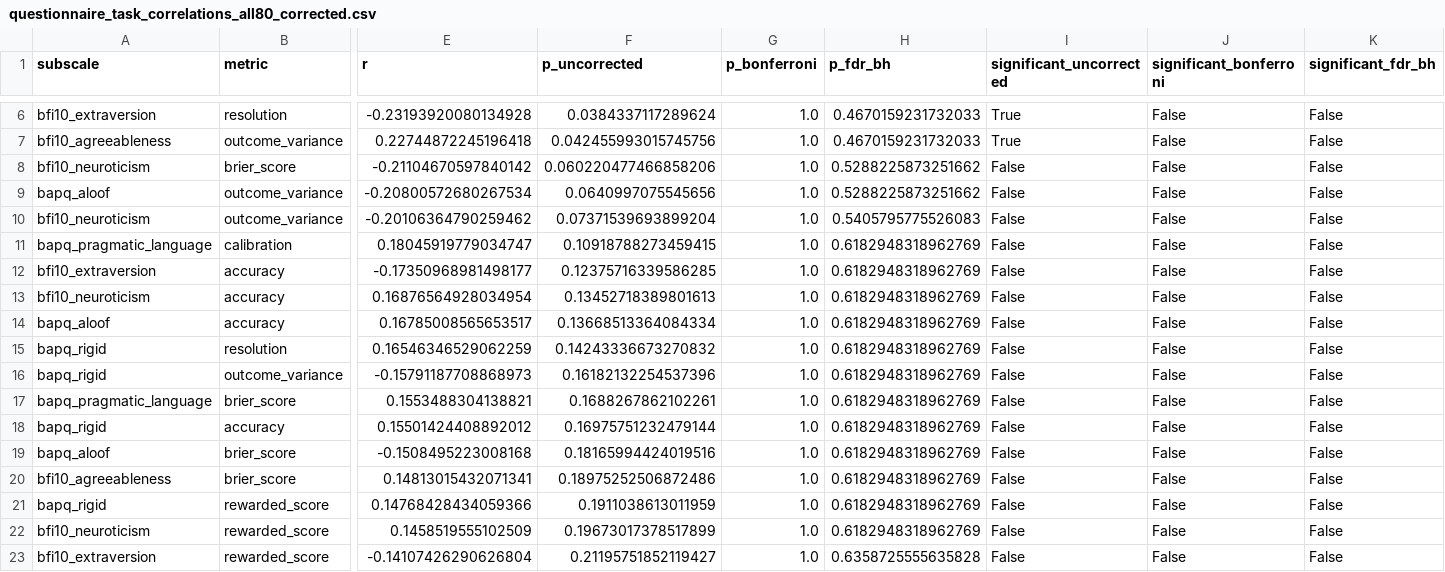
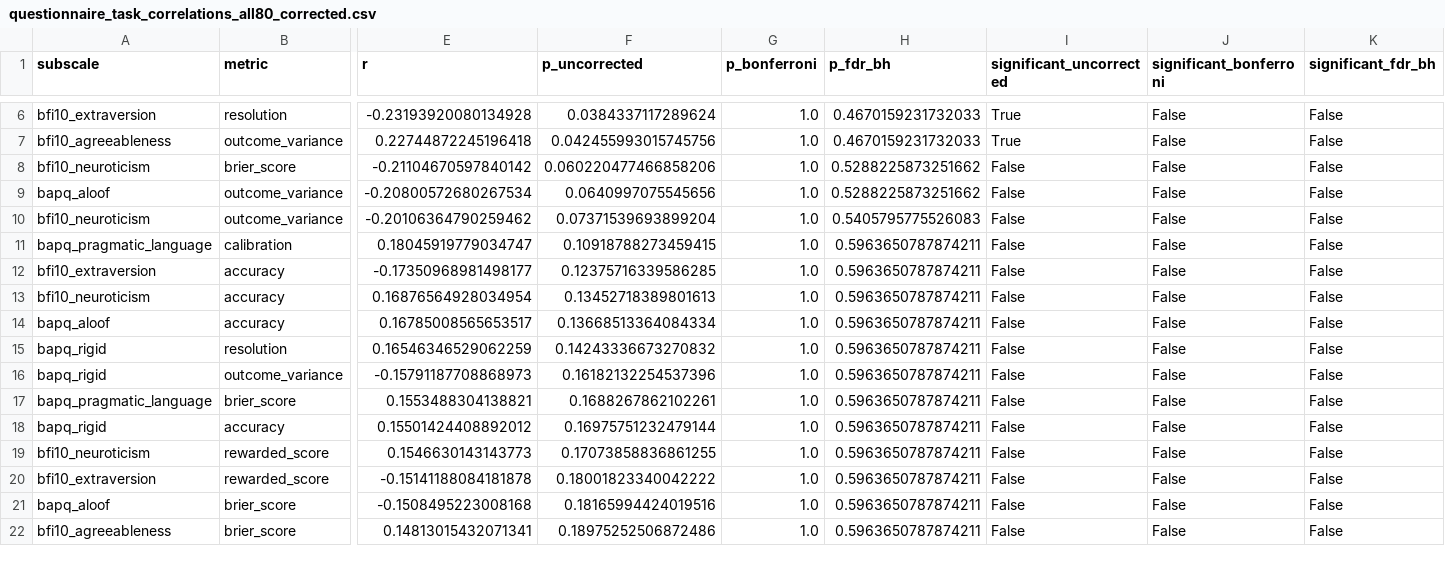
Before and after one commit to IoannaDouka/category-learning-metacog-analysis, a CSV file: paper_repro_outputs/tables/questionnaire_task_correlations_all80_corrected.csv, drawn as a sheet; only a part is shown, gaps mark what is left out; removed rows and columns are numbered as before the commit, all else as after; rows hold the shown columns only; the diff covers the shown part only; the diff names each change by its address in the sheet, - before the commit and + after, or states it on an @@ line.

```diff
--- a/paper_repro_outputs/tables/questionnaire_task_correlations_all80_corrected.csv
+++ b/paper_repro_outputs/tables/questionnaire_task_correlations_all80_corrected.csv
-H11:H18 (p_fdr_bh): 0.6182948318962769
+H11:H18 (p_fdr_bh): 0.5963650787874211
+row 19: bfi10_neuroticism | rewarded_score | 0.1546630143143773 | 0.17073858836861255 | 1.0 | 0.5963650787874211 | False | False | False
+row 20: bfi10_extraversion | rewarded_score | -0.15141188084181878 | 0.18001823340042222 | 1.0 | 0.5963650787874211 | False | False | False
-H21:H22 (p_fdr_bh): 0.6182948318962769
+H21:H22 (p_fdr_bh): 0.5963650787874211
-row 21: bapq_rigid | rewarded_score | 0.14768428434059366 | 0.1911038613011959 | 1.0 | 0.6182948318962769 | False | False | False
-row 22: bfi10_neuroticism | rewarded_score | 0.1458519555102509 | 0.19673017378517899 | 1.0 | 0.6182948318962769 | False | False | False
-row 23: bfi10_extraversion | rewarded_score | -0.14107426290626804 | 0.21195751852119427 | 1.0 | 0.6358725555635828 | False | False | False
```
Also changed, not shown: 3 added rows, 2 removed rows and 50 edited cells elsewhere in this file, paper_repro_outputs/tables/icc2k_all_completers.csv, paper_repro_outputs/tables/questionnaire_task_correlations_strict51_corrected.csv, 41 other files.
